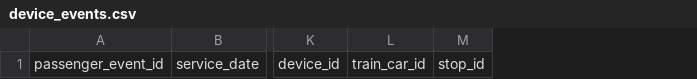
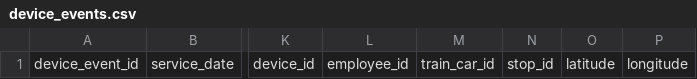
Before and after one commit to gtfs-zone/TIDES, a CSV file: samples/template/TIDES/device_events.csv, drawn as a sheet; only a part is shown, gaps mark what is left out; removed rows and columns are numbered as before the commit, all else as after; the diff names each change by its address in the sheet, - before the commit and + after, or states it on an @@ line.

Commit message:
Update device_events template CSV header with new fields

```diff
--- a/samples/template/TIDES/device_events.csv
+++ b/samples/template/TIDES/device_events.csv
-column A, row 1: passenger_event_id
+column A, row 1: device_event_id
+column L, row 1: employee_id
+column O, row 1: latitude
+column P, row 1: longitude
```
